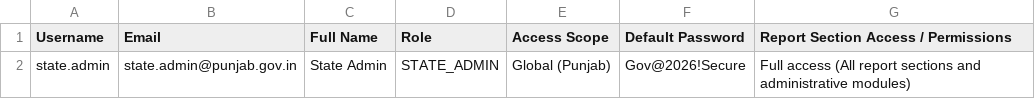
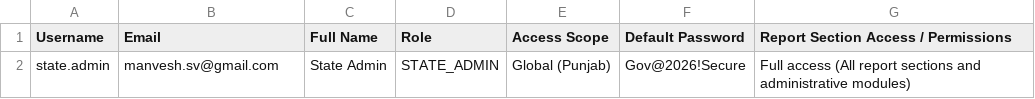
Before and after one commit to manvesh12/dsrpunjab-main-bymanvesh, a CSV file: seeded_users_credentials.csv, drawn as a sheet.

Commit message:
Update state admin email

```diff
--- a/seeded_users_credentials.csv
+++ b/seeded_users_credentials.csv
@@ -1,2 +1,2 @@
 Username,Email,Full Name,Role,Access Scope,Default Password,Report Section Access / Permissions
-state.admin,state.admin@punjab.gov.in,State Admin,STATE_ADMIN,Global (Punjab),Gov@2026!Secure,Full access (All report sections and administrative modules)
+state.admin,manvesh.sv@gmail.com,State Admin,STATE_ADMIN,Global (Punjab),Gov@2026!Secure,Full access (All report sections and administrative modules)
```
Also changed, not shown: 3 other files.
